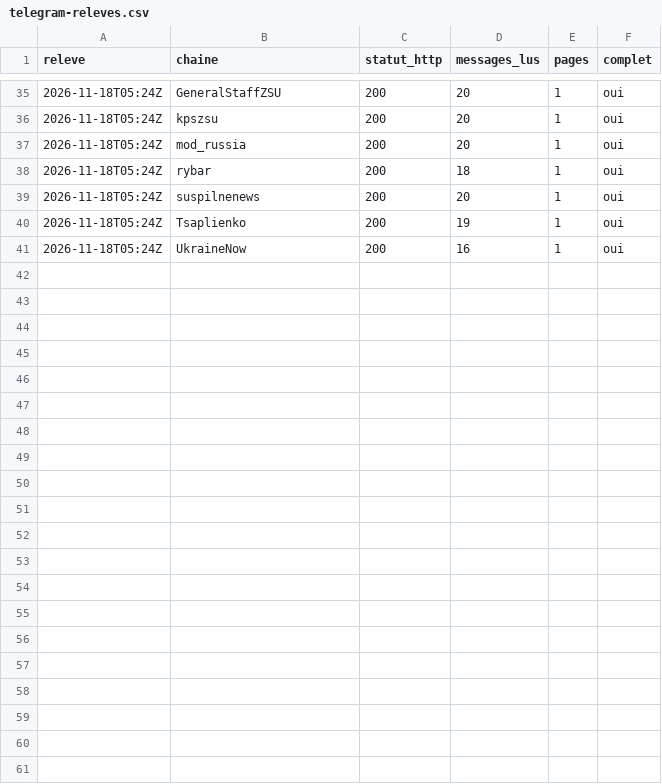
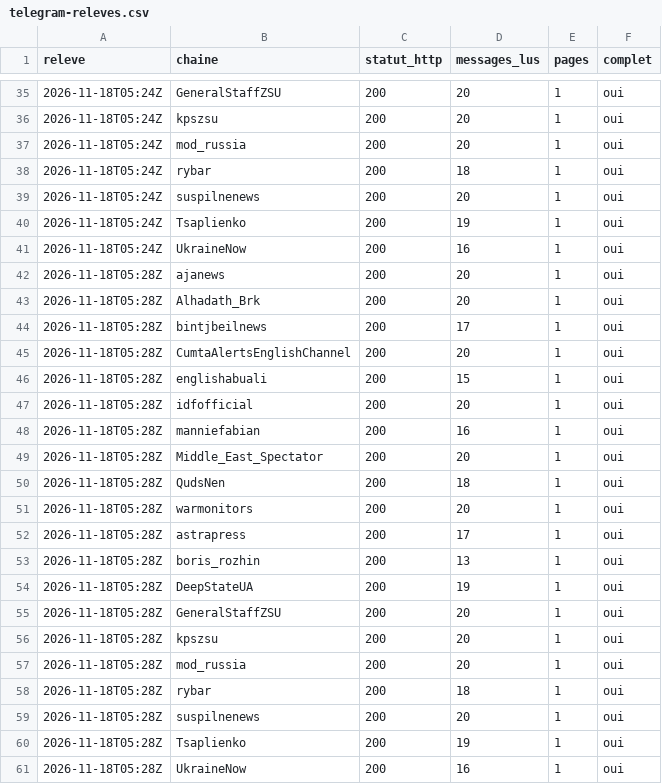
Before and after one commit to Othman-Benbrahim/metac-bot-template, a CSV file: registre/telegram-releves.csv, drawn as a sheet; only a part is shown, gaps mark what is left out; the diff names each change by its address in the sheet, - before the commit and + after, or states it on an @@ line.

Commit message:
registre : observatoire Telegram du 2026-11-18

```diff
--- a/registre/telegram-releves.csv
+++ b/registre/telegram-releves.csv
+row 42: 2026-11-18T05:28Z | ajanews | 200 | 20 | 1 | oui
+row 43: 2026-11-18T05:28Z | Alhadath_Brk | 200 | 20 | 1 | oui
+row 44: 2026-11-18T05:28Z | bintjbeilnews | 200 | 17 | 1 | oui
+row 45: 2026-11-18T05:28Z | CumtaAlertsEnglishChannel | 200 | 20 | 1 | oui
+row 46: 2026-11-18T05:28Z | englishabuali | 200 | 15 | 1 | oui
+row 47: 2026-11-18T05:28Z | idfofficial | 200 | 20 | 1 | oui
+row 48: 2026-11-18T05:28Z | manniefabian | 200 | 16 | 1 | oui
+row 49: 2026-11-18T05:28Z | Middle_East_Spectator | 200 | 20 | 1 | oui
+row 50: 2026-11-18T05:28Z | QudsNen | 200 | 18 | 1 | oui
+row 51: 2026-11-18T05:28Z | warmonitors | 200 | 20 | 1 | oui
+row 52: 2026-11-18T05:28Z | astrapress | 200 | 17 | 1 | oui
+row 53: 2026-11-18T05:28Z | boris_rozhin | 200 | 13 | 1 | oui
+row 54: 2026-11-18T05:28Z | DeepStateUA | 200 | 19 | 1 | oui
+row 55: 2026-11-18T05:28Z | GeneralStaffZSU | 200 | 20 | 1 | oui
+row 56: 2026-11-18T05:28Z | kpszsu | 200 | 20 | 1 | oui
+row 57: 2026-11-18T05:28Z | mod_russia | 200 | 20 | 1 | oui
+row 58: 2026-11-18T05:28Z | rybar | 200 | 18 | 1 | oui
+row 59: 2026-11-18T05:28Z | suspilnenews | 200 | 20 | 1 | oui
+row 60: 2026-11-18T05:28Z | Tsaplienko | 200 | 19 | 1 | oui
+row 61: 2026-11-18T05:28Z | UkraineNow | 200 | 16 | 1 | oui
```
Also changed, not shown: registre/telegram-messages.csv.
